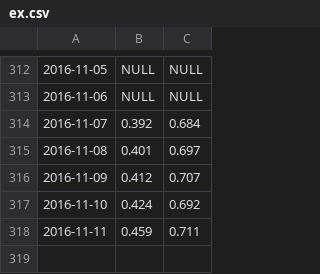
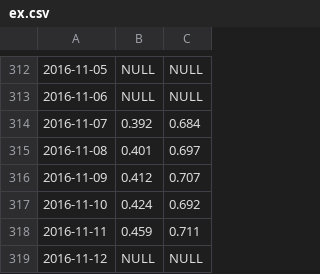
Before and after one commit to tmmtsmith/ETL, a CSV file: ex.csv, drawn as a sheet; only a part is shown, gaps mark what is left out; the diff names each change by its address in the sheet, - before the commit and + after, or states it on an @@ line.

Commit message:
Update ex.csv

```diff
--- a/ex.csv
+++ b/ex.csv
+row 319: 2016-11-12 | NULL | NULL
```
